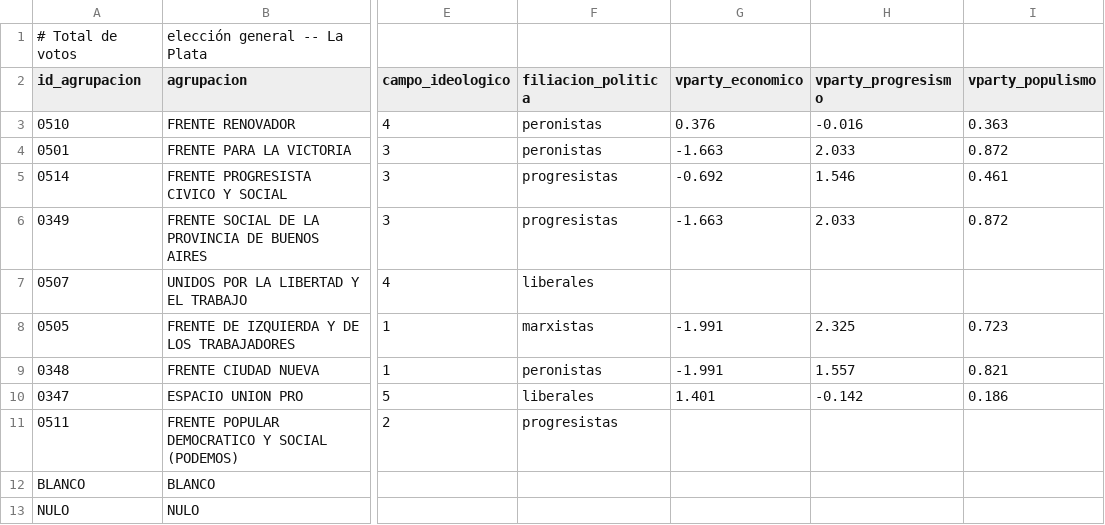
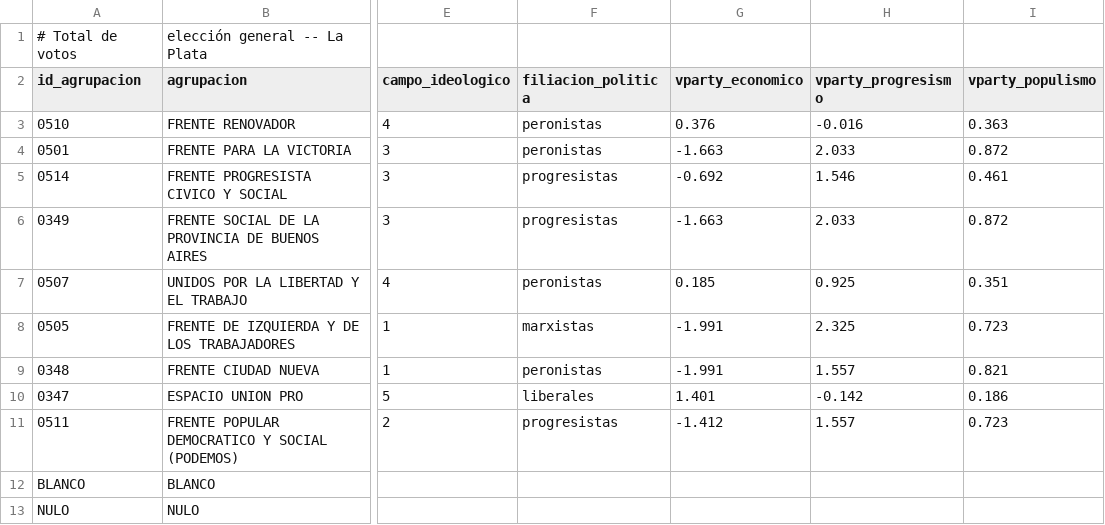
Before and after one commit to Ivanknop/elecciones-socioeconomia-laplata, a CSV file: data/tfi_data/elecciones/2013_municipal.csv, drawn as a sheet; only a part is shown, gaps mark what is left out; the diff names each change by its address in the sheet, - before the commit and + after, or states it on an @@ line.

```diff
--- a/data/tfi_data/elecciones/2013_municipal.csv
+++ b/data/tfi_data/elecciones/2013_municipal.csv
-F7 (filiacion_politica): liberales
+F7 (filiacion_politica): peronistas
-G7 (vparty_economico): (empty)
+G7 (vparty_economico): 0.185
-H7 (vparty_progresismo): (empty)
+H7 (vparty_progresismo): 0.925
-I7 (vparty_populismo): (empty)
+I7 (vparty_populismo): 0.351
-G11 (vparty_economico): (empty)
+G11 (vparty_economico): -1.412
-H11 (vparty_progresismo): (empty)
+H11 (vparty_progresismo): 1.557
-I11 (vparty_populismo): (empty)
+I11 (vparty_populismo): 0.723
```
Also changed, not shown: data/agrupaciones/clasificacion_ideologica_agrupaciones.csv, data/agrupaciones/v-party/encuesta_partidos_propia.csv, 42 other files.
